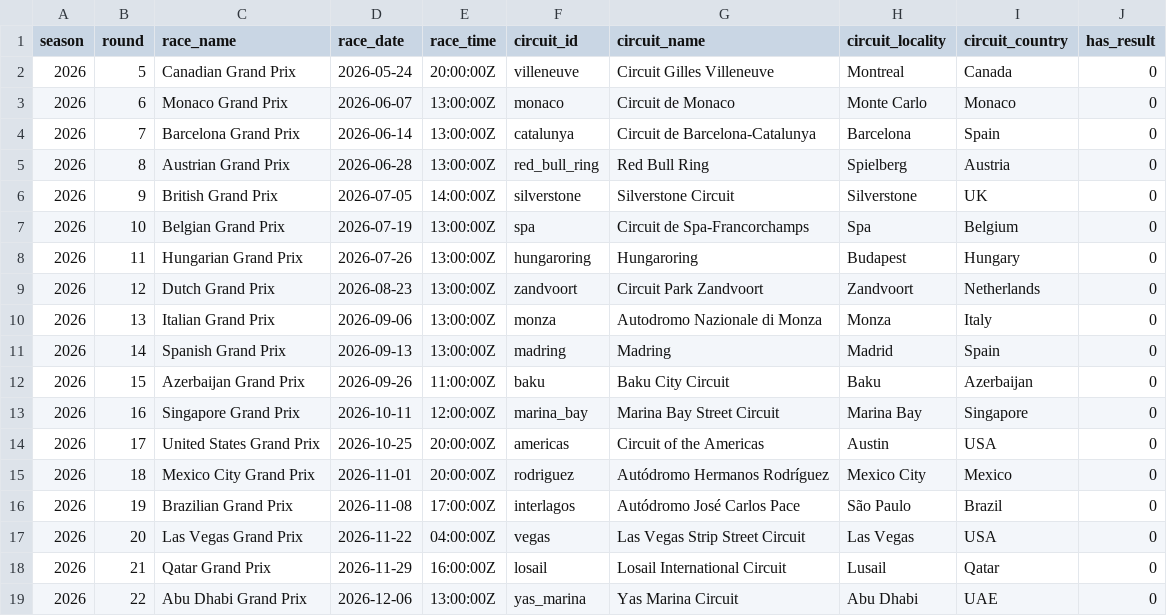
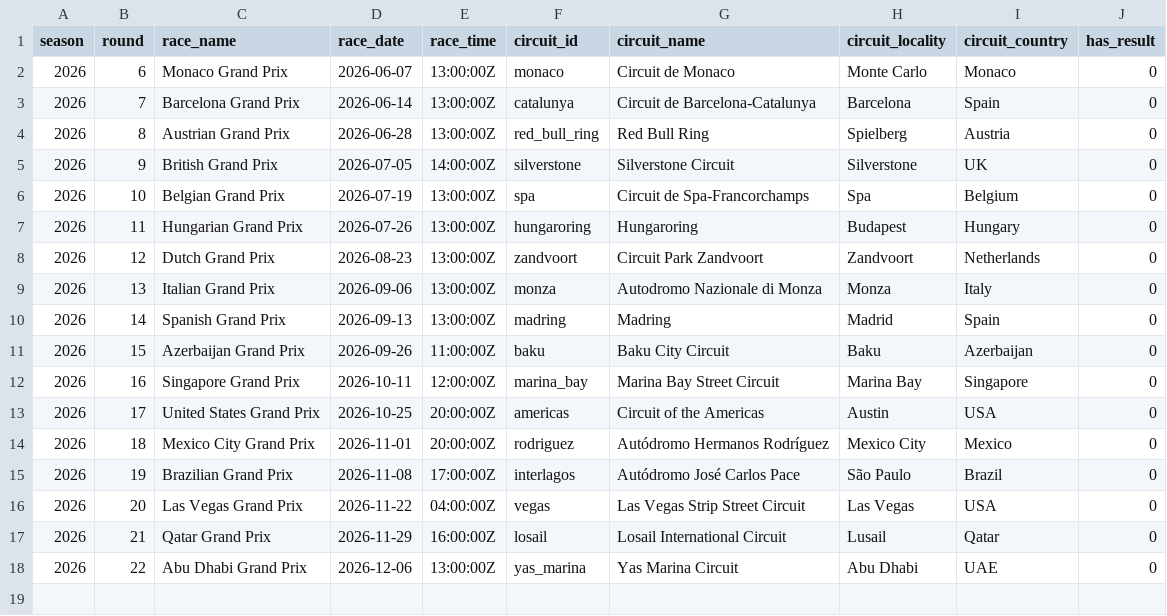
Before and after one commit to CHOS1N11111/Formula-1-data-analysis-and-prediction, a CSV file: data/analysis/remaining_2026_schedule.csv, drawn as a sheet; the diff names each change by its address in the sheet, - before the commit and + after, or states it on an @@ line.

```diff
--- a/data/analysis/remaining_2026_schedule.csv
+++ b/data/analysis/remaining_2026_schedule.csv
-row 2: 2026 | 5 | Canadian Grand Prix | 2026-05-24 | 20:00:00Z | villeneuve | Circuit Gilles Villeneuve | Montreal | Canada | 0
```
Also changed, not shown: data/analysis/completed_2026_results.csv, data/modeling/season_prediction_driver_standings_2026.csv, 32 other files.
